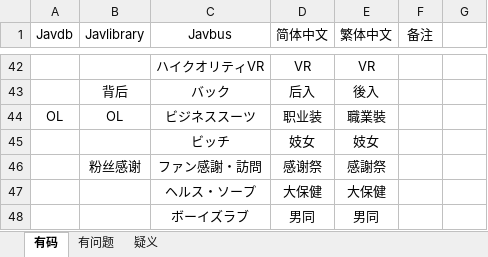
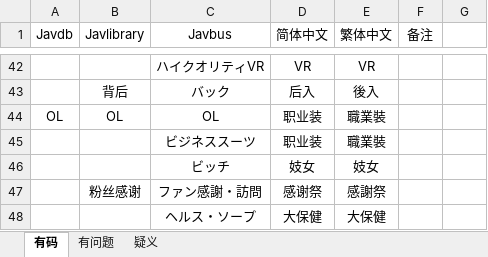
Before and after one commit to yepcn/javsdt, an Excel workbook: src/【特征对照表】.xlsx, sheet 有码, drawn as a sheet; only a part is shown, gaps mark what is left out; the shorter side is filled out with more unchanged rows; values as stored, in another font and other column widths than the file's, no borders; the diff names each change by its address in the sheet, - before the commit and + after, or states it on an @@ line.

```diff
--- a/src/【特征对照表】.xlsx (sheet 有码)
+++ b/src/【特征对照表】.xlsx (sheet 有码)
-C44 (Javbus): ビジネススーツ
+C44 (Javbus): OL
+row 45:  |  | ビジネススーツ | 职业装 | 職業裝
```
Also changed, not shown: 19 other files.
